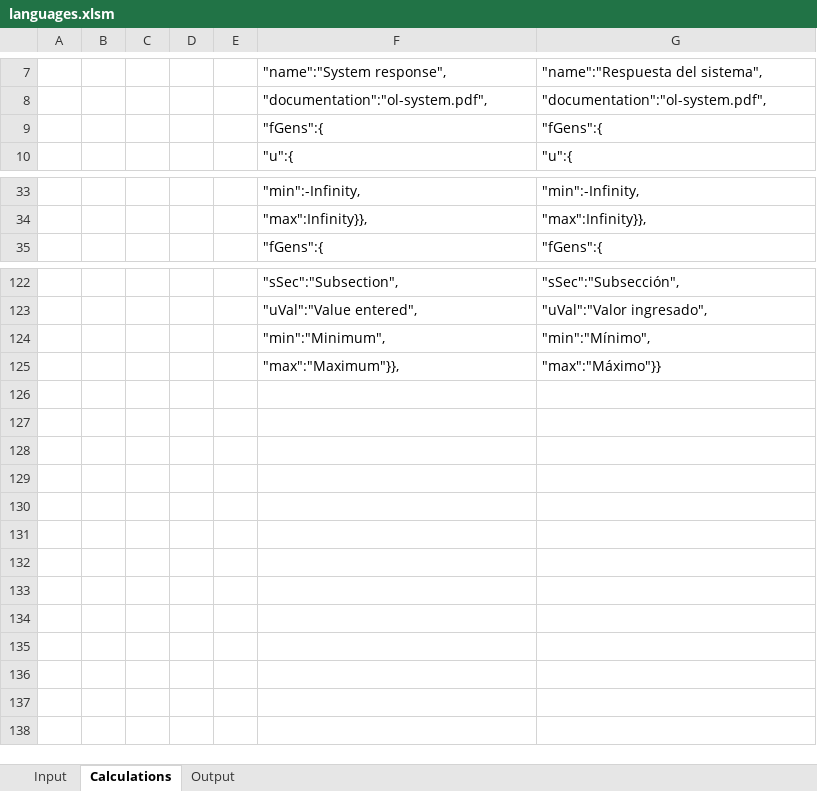
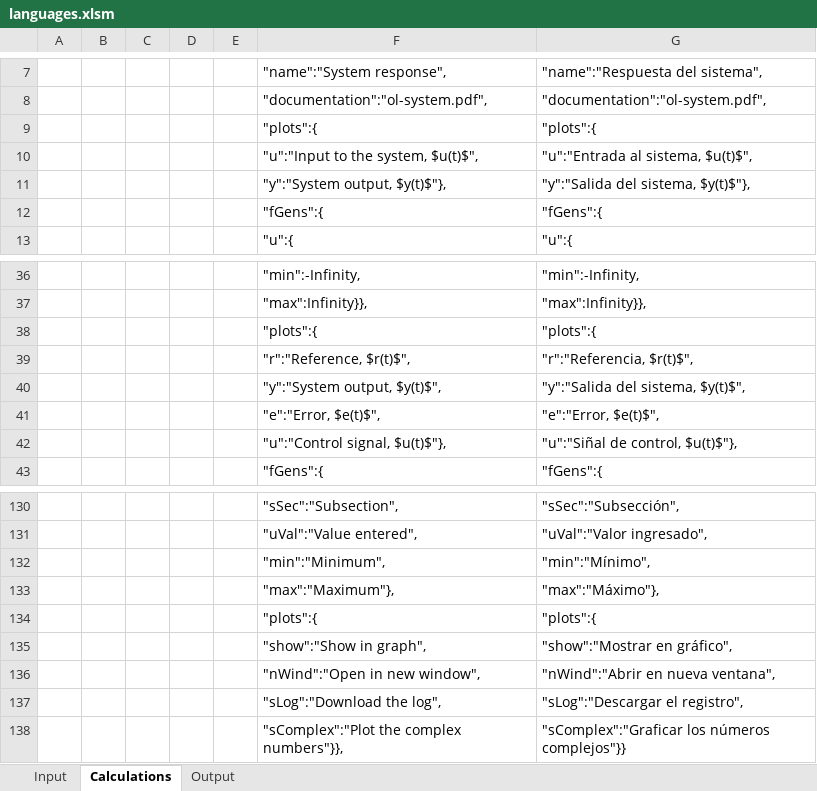
Before and after one commit to skgadi/CIT, an Excel workbook: docs/generators/languages.xlsm, sheet Calculations, drawn as a sheet; only a part is shown, gaps mark what is left out; values as stored, in another font and other column widths than the file's, no borders; addresses are those after the commit; the diff names each change by its address in the sheet, - before the commit and + after, or states it on an @@ line.

```diff
--- a/docs/generators/languages.xlsm (sheet Calculations)
+++ b/docs/generators/languages.xlsm (sheet Calculations)
+row 9:  |  |  |  |  | "plots":{ | "plots":{
+row 10:  |  |  |  |  | "u":"Input to the system, $u(t)$", | "u":"Entrada al sistema, $u(t)$",
+row 11:  |  |  |  |  | "y":"System output, $y(t)$"}, | "y":"Salida del sistema, $y(t)$"},
+row 38:  |  |  |  |  | "plots":{ | "plots":{
+row 39:  |  |  |  |  | "r":"Reference, $r(t)$", | "r":"Referencia, $r(t)$",
+row 40:  |  |  |  |  | "y":"System output, $y(t)$", | "y":"Salida del sistema, $y(t)$",
+row 41:  |  |  |  |  | "e":"Error, $e(t)$", | "e":"Error, $e(t)$",
+row 42:  |  |  |  |  | "u":"Control signal, $u(t)$"}, | "u":"Siñal de control, $u(t)$"},
-F133: "max":"Maximum"}},
+F133: "max":"Maximum"},
-G133: "max":"Máximo"}}
+G133: "max":"Máximo"},
+row 134:  |  |  |  |  | "plots":{ | "plots":{
+row 135:  |  |  |  |  | "show":"Show in graph", | "show":"Mostrar en gráfico",
+row 136:  |  |  |  |  | "nWind":"Open in new window", | "nWind":"Abrir en nueva ventana",
+row 137:  |  |  |  |  | "sLog":"Download the log", | "sLog":"Descargar el registro",
+row 138:  |  |  |  |  | "sComplex":"Plot the complex numbers"}}, | "sComplex":"Graficar los números complejos"}}
```
Also changed, not shown: sheet Input, sheet Output, formulas that keep their value, charts or pictures, 7 other files.
